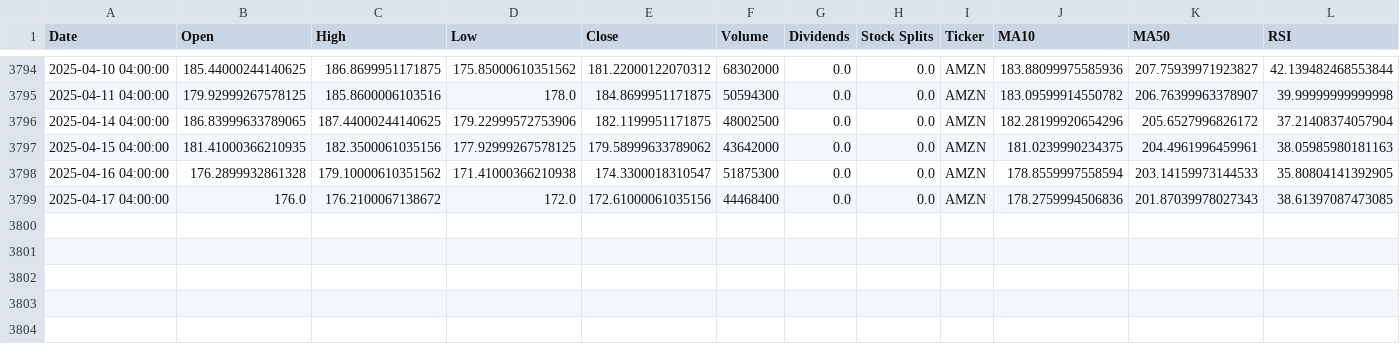
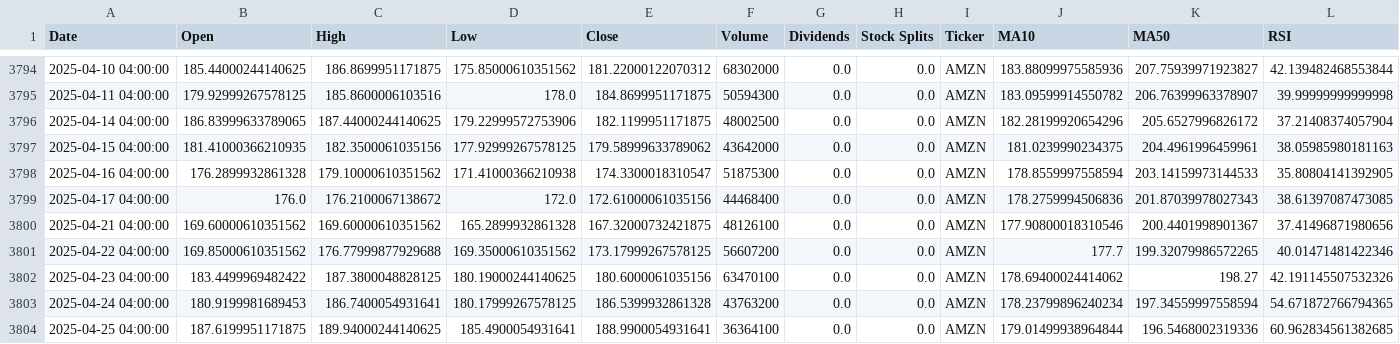
Before and after one commit to ialireza13/stock-price-prediction, a CSV file: data/processed/AMZN_processed.csv, drawn as a sheet; only a part is shown, gaps mark what is left out.

```diff
--- a/data/processed/AMZN_processed.csv
+++ b/data/processed/AMZN_processed.csv
@@ -3799 +3799,6 @@ Date,Open,High,Low,Close,Volume,Dividends,Stock Splits,Ticker,MA10,MA50,RSI
 2025-04-17 04:00:00,176.0,176.2100067138672,172.0,172.61000061035156,44468400,0.0,0.0,AMZN,178.2759994506836,201.87039978027343,38.61397087473085
+2025-04-21 04:00:00,169.60000610351562,169.60000610351562,165.2899932861328,167.32000732421875,48126100,0.0,0.0,AMZN,177.90800018310546,200.4401998901367,37.41496871980656
+2025-04-22 04:00:00,169.85000610351562,176.77999877929688,169.35000610351562,173.17999267578125,56607200,0.0,0.0,AMZN,177.7,199.32079986572265,40.01471481422346
+2025-04-23 04:00:00,183.4499969482422,187.3800048828125,180.19000244140625,180.6000061035156,63470100,0.0,0.0,AMZN,178.69400024414062,198.27,42.191145507532326
+2025-04-24 04:00:00,180.9199981689453,186.7400054931641,180.17999267578125,186.5399932861328,43763200,0.0,0.0,AMZN,178.23799896240234,197.34559997558594,54.671872766794365
+2025-04-25 04:00:00,187.6199951171875,189.94000244140625,185.4900054931641,188.9900054931641,36364100,0.0,0.0,AMZN,179.01499938964844,196.5468002319336,60.962834561382685
```
Also changed, not shown: data/processed/CSCO_processed.csv, data/processed/DIS_processed.csv, 37 other files.
